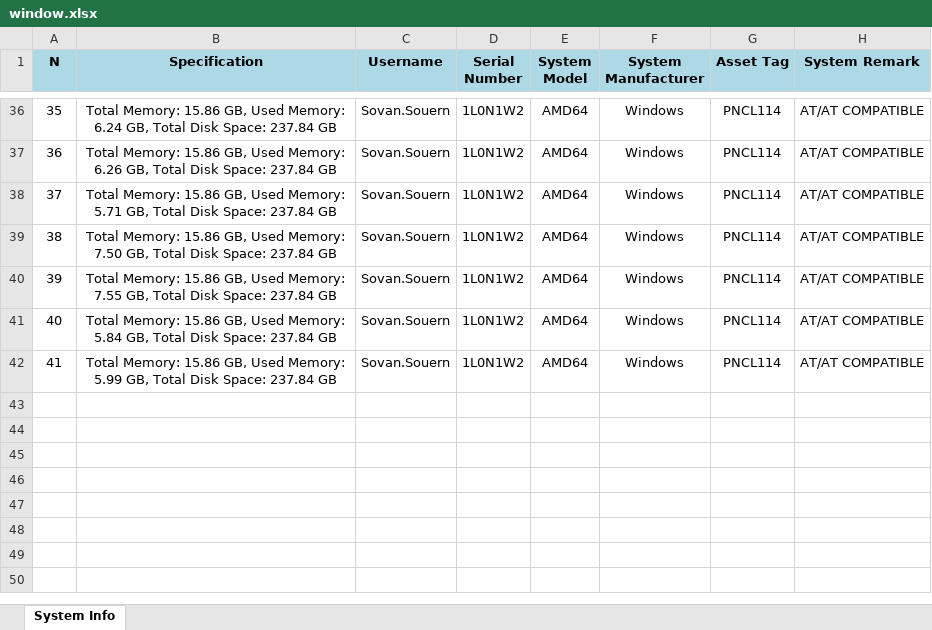
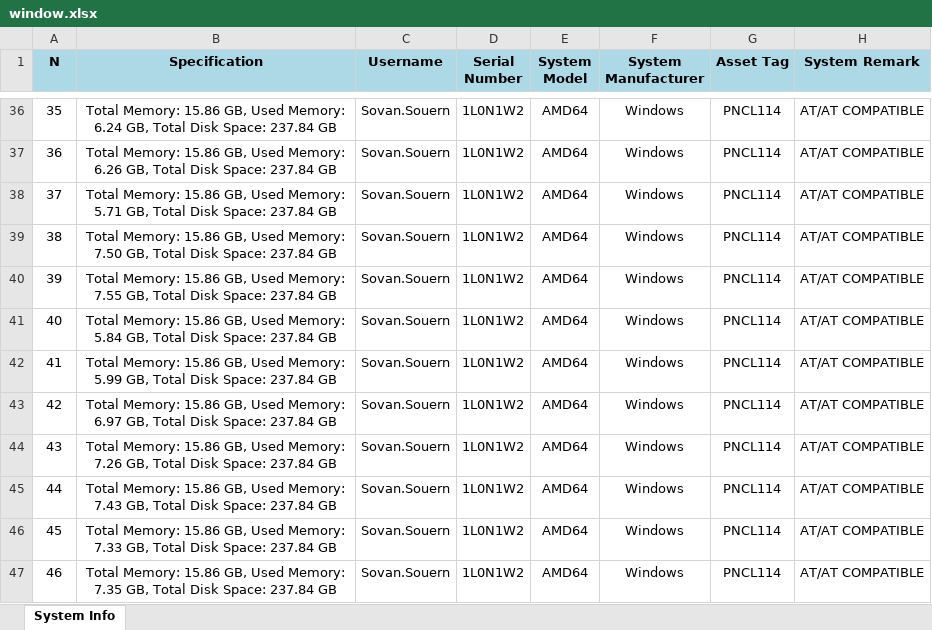
Before and after one commit to sovan-souern/Project-Python, an Excel workbook: window.xlsx, sheet System Info, drawn as a sheet; only a part is shown, gaps mark what is left out; values as stored, in another font and other column widths than the file's, no borders; the diff names each change by its address in the sheet, - before the commit and + after, or states it on an @@ line.

```diff
--- a/window.xlsx (sheet System Info)
+++ b/window.xlsx (sheet System Info)
+row 43: 42 | Total Memory: 15.86 GB, Used Memory: 6.97 GB, Total Disk Space: 237.84 GB | Sovan.Souern | 1L0N1W2 | AMD64 | Windows | PNCL114 | AT/AT COMPATIBLE
+row 44: 43 | Total Memory: 15.86 GB, Used Memory: 7.26 GB, Total Disk Space: 237.84 GB | Sovan.Souern | 1L0N1W2 | AMD64 | Windows | PNCL114 | AT/AT COMPATIBLE
+row 45: 44 | Total Memory: 15.86 GB, Used Memory: 7.43 GB, Total Disk Space: 237.84 GB | Sovan.Souern | 1L0N1W2 | AMD64 | Windows | PNCL114 | AT/AT COMPATIBLE
+row 46: 45 | Total Memory: 15.86 GB, Used Memory: 7.33 GB, Total Disk Space: 237.84 GB | Sovan.Souern | 1L0N1W2 | AMD64 | Windows | PNCL114 | AT/AT COMPATIBLE
+row 47: 46 | Total Memory: 15.86 GB, Used Memory: 7.35 GB, Total Disk Space: 237.84 GB | Sovan.Souern | 1L0N1W2 | AMD64 | Windows | PNCL114 | AT/AT COMPATIBLE
```
Also changed, not shown: 2 other files.
